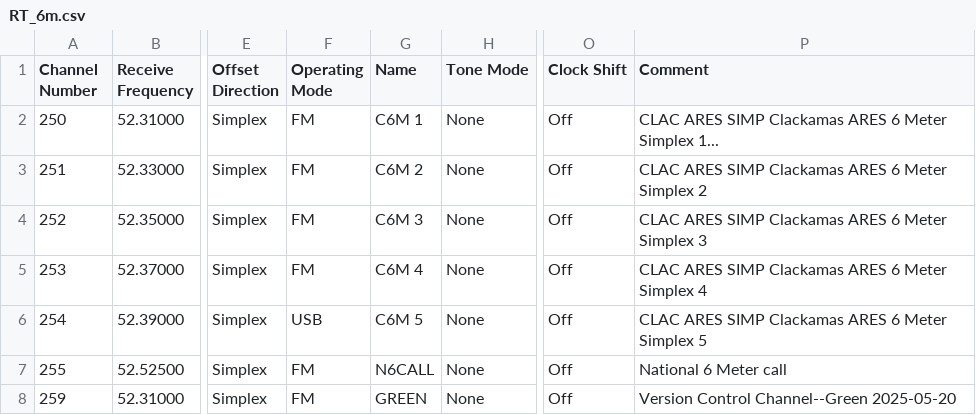
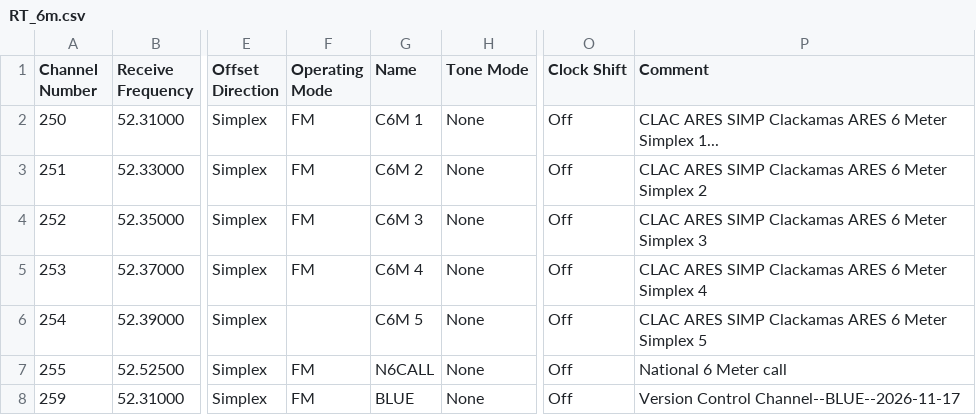
Before and after one commit to cares-github/frequency-plan, a CSV file: rt_csv/RT_6m.csv, drawn as a sheet; only a part is shown, gaps mark what is left out; the diff names each change by its address in the sheet, - before the commit and + after, or states it on an @@ line.

```diff
--- a/rt_csv/RT_6m.csv
+++ b/rt_csv/RT_6m.csv
-F6 (Operating Mode): USB
+F6 (Operating Mode): (empty)
-G8 (Name): GREEN
+G8 (Name): BLUE
-P8 (Comment): Version Control Channel--Green 2025-05-20
+P8 (Comment): Version Control Channel--BLUE--2026-11-17
```
Also changed, not shown: chirp_csv/6m.csv.
